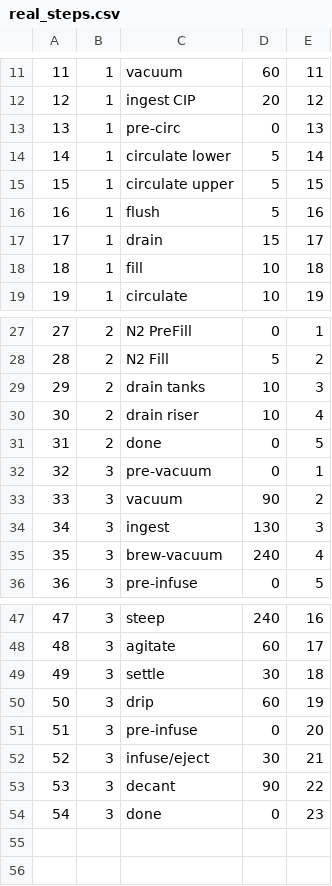
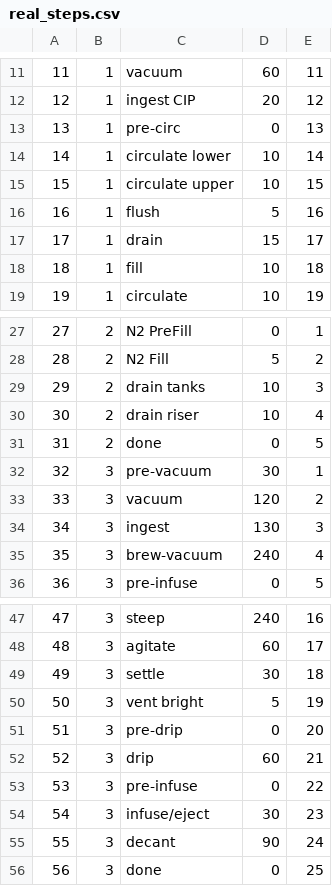
Before and after one commit to james-barnard/nitrobrew, a CSV file: data/real_steps.csv, drawn as a sheet; only a part is shown, gaps mark what is left out; addresses are those after the commit; the diff names each change by its address in the sheet, - before the commit and + after, or states it on an @@ line.

```diff
--- a/data/real_steps.csv
+++ b/data/real_steps.csv
-D14:D15: 5
+D14:D15: 10
-D32: 0
+D32: 30
-D33: 90
+D33: 120
+row 50: 50 | 3 | vent bright | 5 | 19
+row 51: 51 | 3 | pre-drip | 0 | 20
@@ column A renumbered from row 52 down @@
-E52: 19
+E52: 21
-E53: 20
+E53: 22
-E54: 21
+E54: 23
-E55: 22
+E55: 24
-E56: 23
+E56: 25
```
Also changed, not shown: data/real_states.csv, 1 other file.
